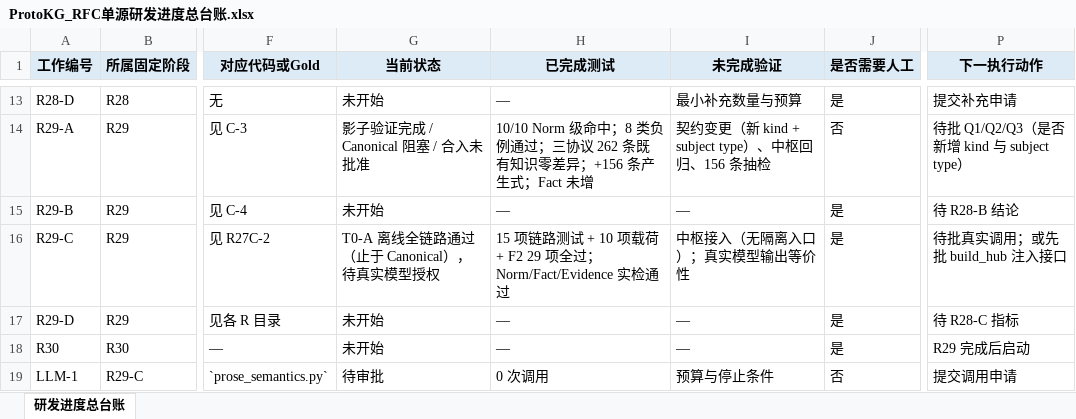
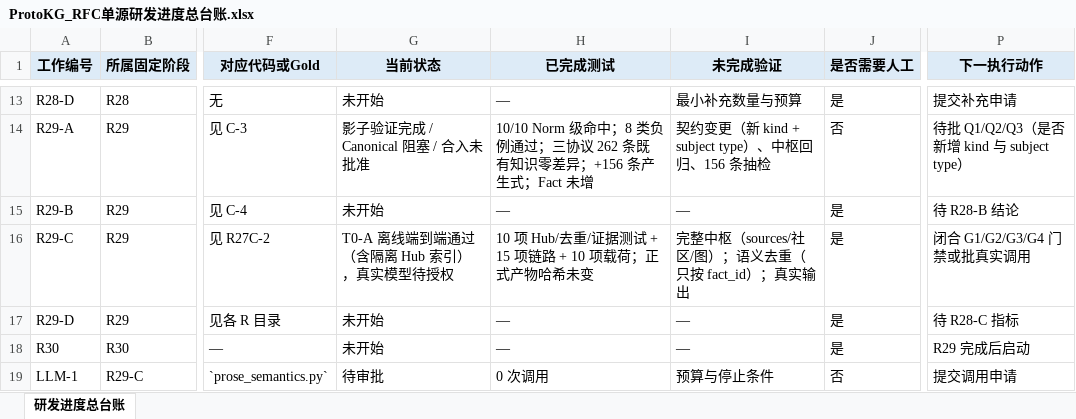
Before and after one commit to sssxzl/ProtoKG, an Excel workbook: docs/实施/ProtoKG_RFC单源研发进度总台账.xlsx, sheet 研发进度总台账, drawn as a sheet; only a part is shown, gaps mark what is left out; values as stored, in another font and other column widths than the file's, no borders; the diff names each change by its address in the sheet, - before the commit and + after, or states it on an @@ line.

Commit message:
docs(r29-ra2): T0-A 隔离 Hub 接入与去重/证据闭环
- 隔离开口：不改 build_hub.py，新增 hub_isolated.py 以路径注入 + 逃逸校验实现隔离
- 端到端：RFC→6 块→_extract_blocks→Norm→Fact→JSONL→load_facts→实体索引，一次脚本贯通
- 去重实证：同 fact_id 实体不重复；不同 fact_id 的近似知识保留（能力边界，不伪装通过）
- Evidence：document 行号定位到原文第 80 行且含 STARTTLS；locator 仍为空（依赖行号后缀）
- 缓存污染真负例：外层合法、内部 item 串文档 ⇒ 整条拒收（新增 3 行判断）
- 正式产物：190 文件哈希摘要未变、76 条缓存未动、63/107/92 与 82/152/99 未变
- 真实门禁 G1-G4 登记为待闭合，未执行 --execute
未推送 main；0 次 LLM。

```diff
--- a/docs/实施/ProtoKG_RFC单源研发进度总台账.xlsx (sheet 研发进度总台账)
+++ b/docs/实施/ProtoKG_RFC单源研发进度总台账.xlsx (sheet 研发进度总台账)
-G16 (当前状态): T0-A 离线全链路通过（止于 Canonical），待真实模型授权
+G16 (当前状态): T0-A 离线端到端通过（含隔离 Hub 索引），真实模型待授权
-H16 (已完成测试): 15 项链路测试 + 10 项载荷 + F2 29 项全过；Norm/Fact/Evidence 实检通过
+H16 (已完成测试): 10 项 Hub/去重/证据测试 + 15 项链路 + 10 项载荷；正式产物哈希未变
-I16 (未完成验证): 中枢接入（无隔离入口）；真实模型输出等价性
+I16 (未完成验证): 完整中枢（sources/社区/图）；语义去重（只按 fact_id）；真实输出
-P16 (下一执行动作): 待批真实调用；或先批 build_hub 注入接口
+P16 (下一执行动作): 闭合 G1/G2/G3/G4 门禁或批真实调用
```
Also changed, not shown: 12 other files.
